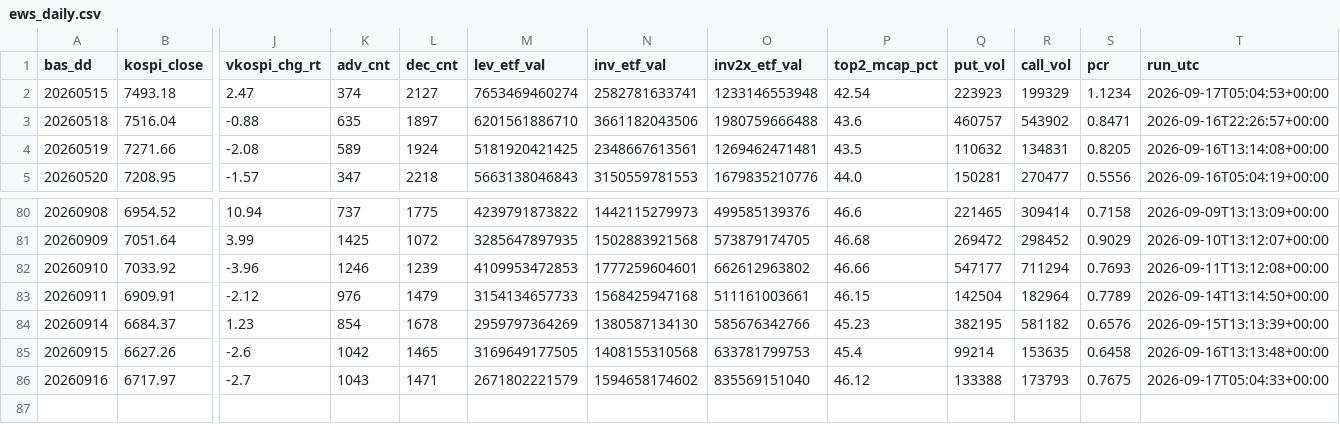
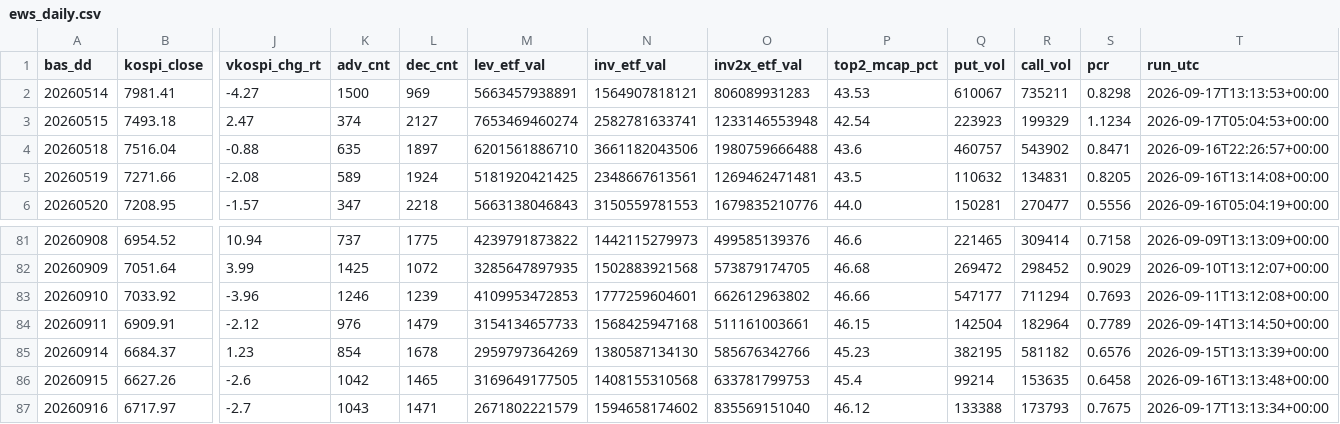
Before and after one commit to Leelll1/Screen, a CSV file: results/krx/ews_daily.csv, drawn as a sheet; only a part is shown, gaps mark what is left out; addresses are those after the commit; rows hold the shown columns only; the diff names each change by its address in the sheet, - before the commit and + after, or states it on an @@ line.

```diff
--- a/results/krx/ews_daily.csv
+++ b/results/krx/ews_daily.csv
+row 2: 20260514 | 7981.41 | -4.27 | 1500 | 969 | 5663457938891 | 1564907818121 | 806089931283 | 43.53 | 610067 | 735211 | 0.8298 | 2026-09-17T13:13:53+00:00
-T87 (run_utc): 2026-09-17T05:04:33+00:00
+T87 (run_utc): 2026-09-17T13:13:34+00:00
```
Also changed, not shown: results/_meta/source_health_202609.csv, results/fss/ews_fss.csv, 5 other files.
